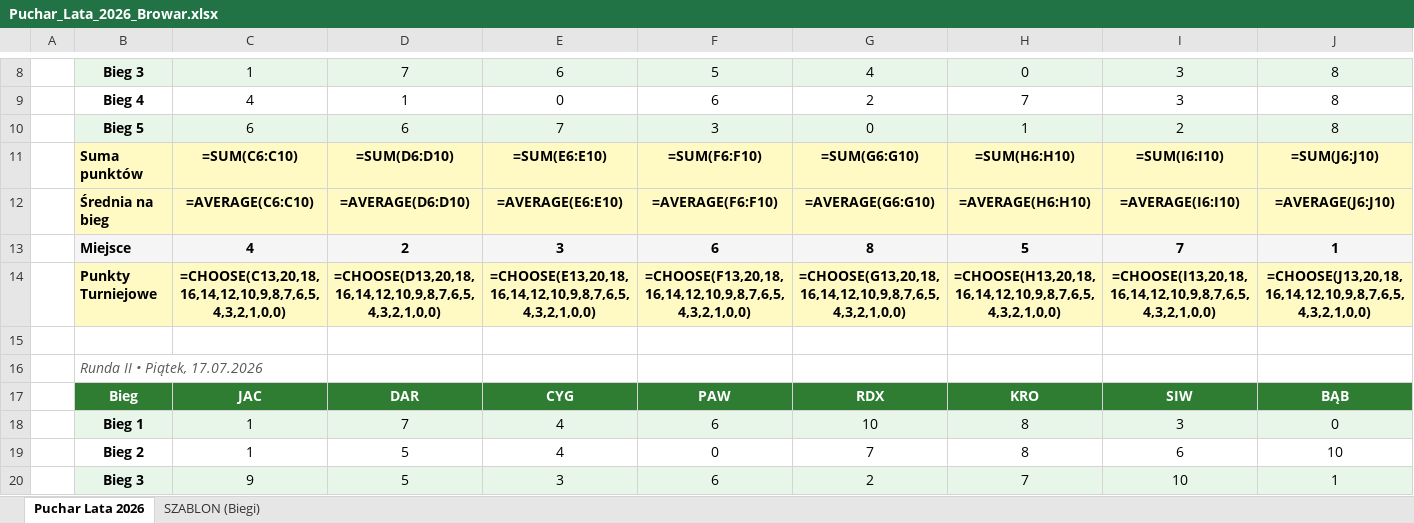
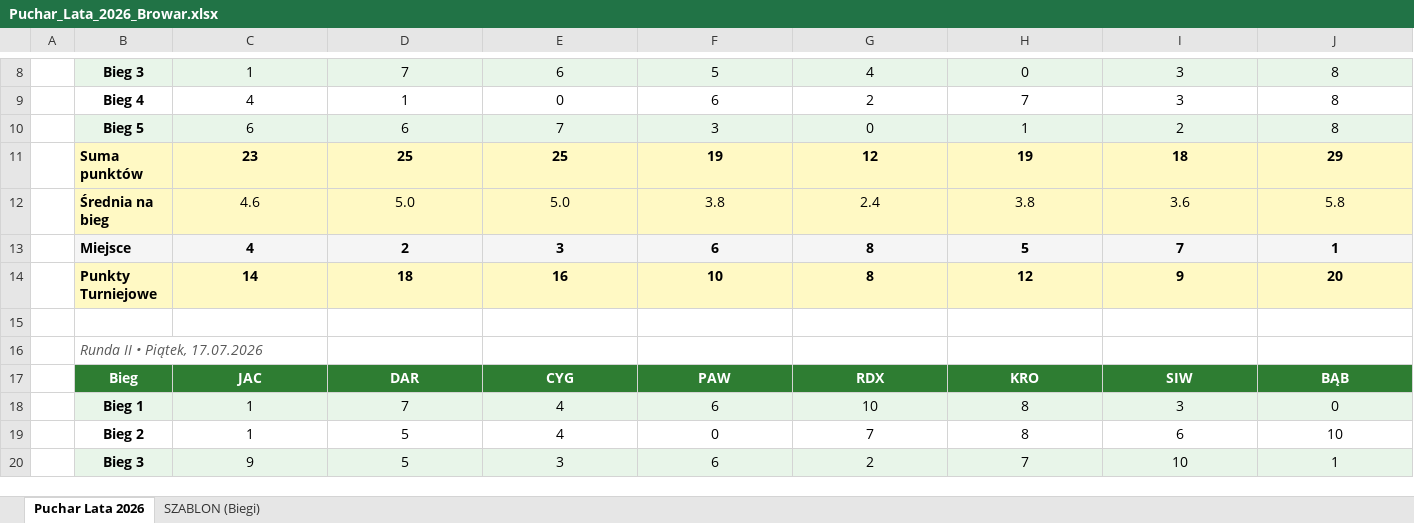
Before and after one commit to tomaszkabza/kapsel-club, an Excel workbook: Puchar_Lata_2026_Browar.xlsx, sheet Puchar Lata 2026, drawn as a sheet; only a part is shown, gaps mark what is left out; values as stored, in another font and other column widths than the file's, no borders; formulas without a stored value are shown as written; removed rows and columns are numbered as before the commit, all else as after; rows hold the shown columns only; the diff covers the shown part only; the diff names each change by its address in the sheet, - before the commit and + after, or states it on an @@ line.

```diff
--- a/Puchar_Lata_2026_Browar.xlsx (sheet Puchar Lata 2026)
+++ b/Puchar_Lata_2026_Browar.xlsx (sheet Puchar Lata 2026)
-row 11:  | Suma punktów | =SUM(C6:C10) | =SUM(D6:D10) | =SUM(E6:E10) | =SUM(F6:F10) | =SUM(G6:G10) | =SUM(H6:H10) | =SUM(I6:I10) | =SUM(J6:J10)
-row 12:  | Średnia na bieg | =AVERAGE(C6:C10) | =AVERAGE(D6:D10) | =AVERAGE(E6:E10) | =AVERAGE(F6:F10) | =AVERAGE(G6:G10) | =AVERAGE(H6:H10) | =AVERAGE(I6:I10) | =AVERAGE(J6:J10)
+row 11:  | Suma punktów | 23 | 25 | 25 | 19 | 12 | 19 | 18 | 29
+row 12:  | Średnia na bieg | 4.6 | 5.0 | 5.0 | 3.8 | 2.4 | 3.8 | 3.6 | 5.8
-row 14:  | Punkty Turniejowe | =CHOOSE(C13,20,18,16,14,12,10,9,8,7,6,5,4,3,2,1,0,0) | =CHOOSE(D13,20,18,16,14,12,10,9,8,7,6,5,4,3,2,1,0,0) | =CHOOSE(E13,20,18,16,14,12,10,9,8,7,6,5,4,3,2,1,0,0) | =CHOOSE(F13,20,18,16,14,12,10,9,8,7,6,5,4,3,2,1,0,0) | =CHOOSE(G13,20,18,16,14,12,10,9,8,7,6,5,4,3,2,1,0,0) | =CHOOSE(H13,20,18,16,14,12,10,9,8,7,6,5,4,3,2,1,0,0) | =CHOOSE(I13,20,18,16,14,12,10,9,8,7,6,5,4,3,2,1,0,0) | =CHOOSE(J13,20,18,16,14,12,10,9,8,7,6,5,4,3,2,1,0,0)
+row 14:  | Punkty Turniejowe | 14 | 18 | 16 | 10 | 8 | 12 | 9 | 20
```
Also changed, not shown: 30 added rows, 17 removed rows, 12 edited cells and cell formats elsewhere in this sheet.
